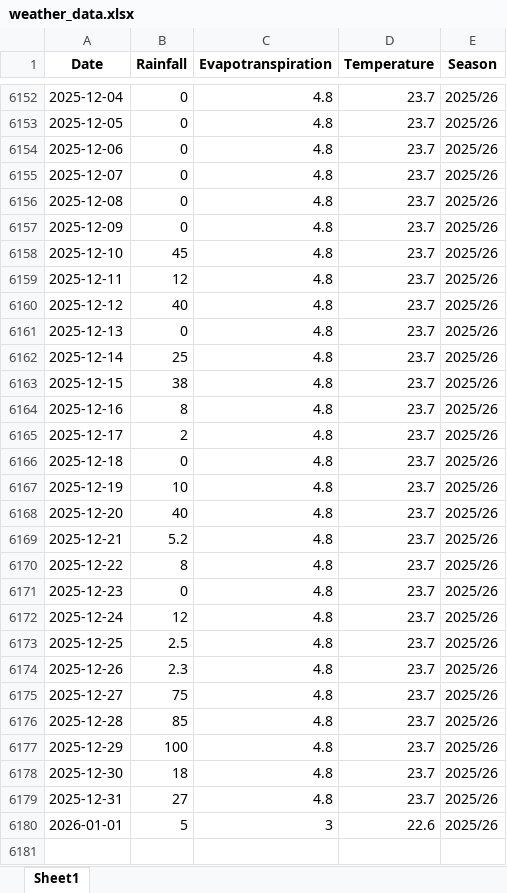
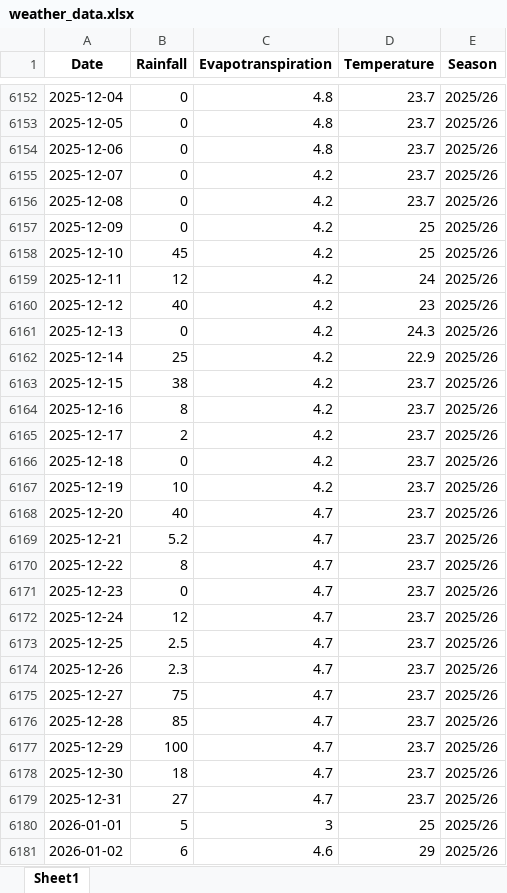
Before and after one commit to psibale/farm-management-system, an Excel workbook: data/weather_data.xlsx, sheet Sheet1, drawn as a sheet; only a part is shown, gaps mark what is left out; values as stored, in another font and other column widths than the file's, no borders; the diff covers the shown part only; the diff names each change by its address in the sheet, - before the commit and + after, or states it on an @@ line.

```diff
--- a/data/weather_data.xlsx (sheet Sheet1)
+++ b/data/weather_data.xlsx (sheet Sheet1)
-C6155:C6167 (Evapotranspiration): 4.8
+C6155:C6167 (Evapotranspiration): 4.2
-D6157:D6158 (Temperature): 23.7
+D6157:D6158 (Temperature): 25
-D6159 (Temperature): 23.7
+D6159 (Temperature): 24
-D6160 (Temperature): 23.7
+D6160 (Temperature): 23
-D6161 (Temperature): 23.7
+D6161 (Temperature): 24.3
-D6162 (Temperature): 23.7
+D6162 (Temperature): 22.9
-C6168:C6179 (Evapotranspiration): 4.8
+C6168:C6179 (Evapotranspiration): 4.7
-D6180 (Temperature): 22.6
+D6180 (Temperature): 25
+row 6181: 2026-01-02 | 6 | 4.6 | 29 | 2025/26
```
Also changed, not shown: 56 added rows elsewhere in this sheet, data/reporting_months.xlsx, data/tractor_operations.xlsx, 5 other files.
